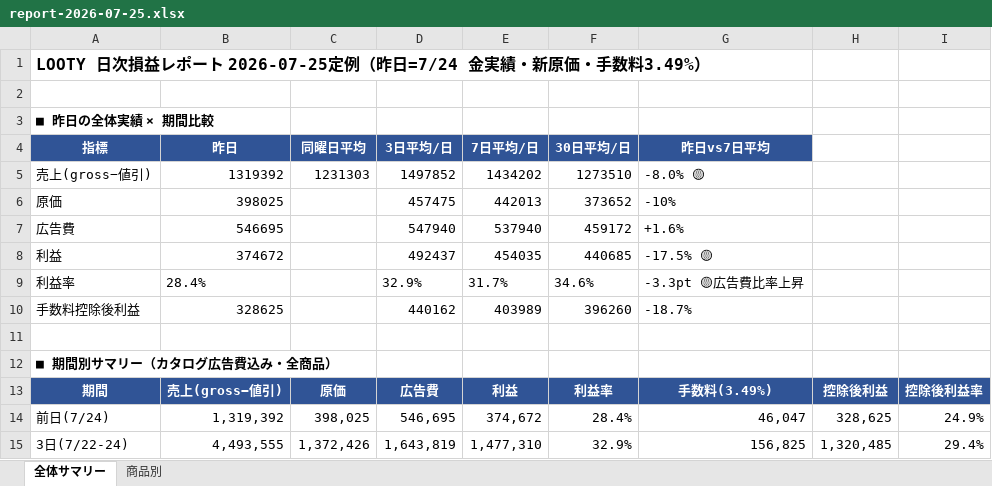
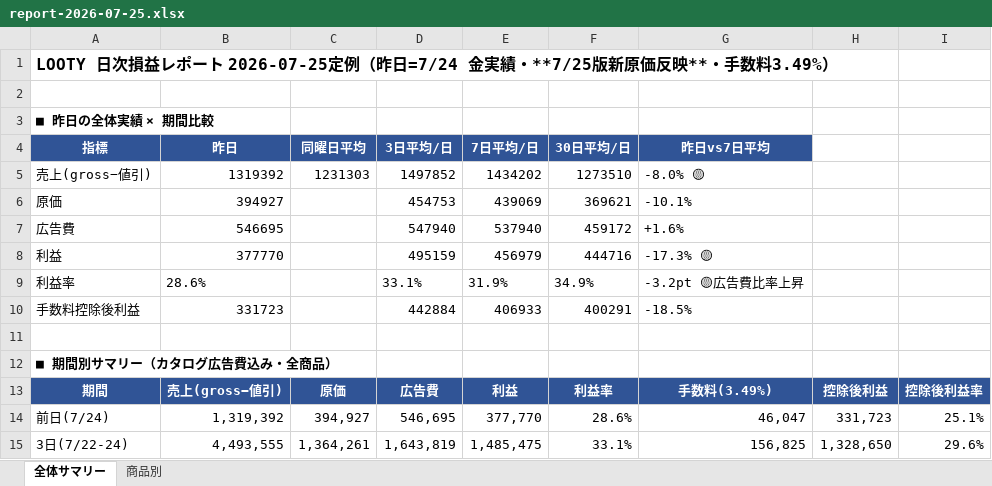
Before and after one commit to finracofficial-cmd/LOOana, an Excel workbook: data/reports/report-2026-07-25.xlsx, sheet 全体サマリー, drawn as a sheet; only a part is shown; values as stored, in another font and other column widths than the file's, no borders; the diff covers the shown part only; the diff names each change by its address in the sheet, - before the commit and + after, or states it on an @@ line.

```diff
--- a/data/reports/report-2026-07-25.xlsx (sheet 全体サマリー)
+++ b/data/reports/report-2026-07-25.xlsx (sheet 全体サマリー)
-A1 (指標): …金実績・新原価・手数料…
+A1 (指標): …金実績・**7/25版新原価反映**・手数料…
-B6 (昨日): 398025
+B6 (昨日): 394927
-D6 (3日平均/日): 457475
+D6 (3日平均/日): 454753
-E6 (7日平均/日): 442013
+E6 (7日平均/日): 439069
-F6 (30日平均/日): 373652
+F6 (30日平均/日): 369621
-G6 (昨日vs7日平均): -10%
+G6 (昨日vs7日平均): -10.1%
-B8 (昨日): 374672
+B8 (昨日): 377770
-D8 (3日平均/日): 492437
+D8 (3日平均/日): 495159
-E8 (7日平均/日): 454035
+E8 (7日平均/日): 456979
-F8 (30日平均/日): 440685
+F8 (30日平均/日): 444716
-G8 (昨日vs7日平均): -17.5% 🟡
+G8 (昨日vs7日平均): -17.3% 🟡
-B9 (昨日): 28.4%
+B9 (昨日): 28.6%
-D9 (3日平均/日): 32.9%
+D9 (3日平均/日): 33.1%
-E9 (7日平均/日): 31.7%
+E9 (7日平均/日): 31.9%
-F9 (30日平均/日): 34.6%
+F9 (30日平均/日): 34.9%
-G9 (昨日vs7日平均): -3.3pt 🟡広告費比率上昇
+G9 (昨日vs7日平均): -3.2pt 🟡広告費比率上昇
-B10 (昨日): 328625
+B10 (昨日): 331723
-D10 (3日平均/日): 440162
+D10 (3日平均/日): 442884
-E10 (7日平均/日): 403989
+E10 (7日平均/日): 406933
-F10 (30日平均/日): 396260
+F10 (30日平均/日): 400291
-G10 (昨日vs7日平均): -18.7%
+G10 (昨日vs7日平均): -18.5%
-C14 (同曜日平均): 398,025
+C14 (同曜日平均): 394,927
-E14 (7日平均/日): 374,672
+E14 (7日平均/日): 377,770
-F14 (30日平均/日): 28.4%
+F14 (30日平均/日): 28.6%
-H14: 328,625
+H14: 331,723
-I14: 24.9%
+I14: 25.1%
-C15 (同曜日平均): 1,372,426
+C15 (同曜日平均): 1,364,261
-E15 (7日平均/日): 1,477,310
+E15 (7日平均/日): 1,485,475
-F15 (30日平均/日): 32.9%
+F15 (30日平均/日): 33.1%
-H15: 1,320,485
+H15: 1,328,650
-I15: 29.4%
+I15: 29.6%
```
Also changed, not shown: 1 added row, 1 removed row and 16 edited cells elsewhere in this sheet, sheet 商品別, 2 other files.
